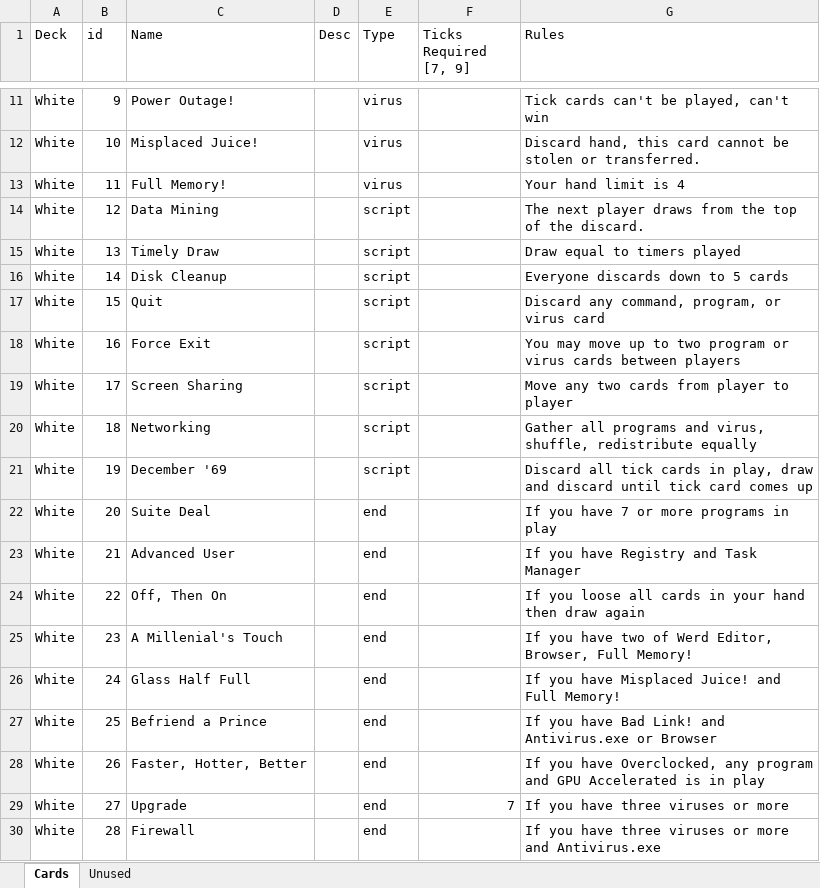
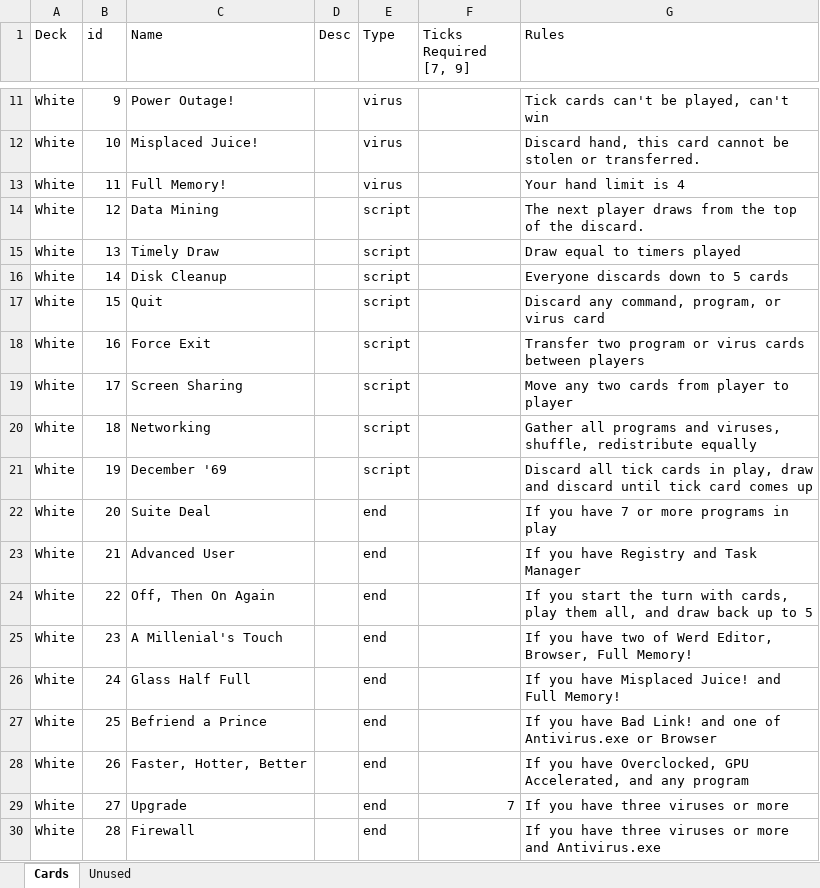
Before and after one commit to SybelBlue/shift, an Excel workbook: public/res/Cards.xlsx, sheet Cards, drawn as a sheet; only a part is shown, gaps mark what is left out; values as stored, in another font and other column widths than the file's, no borders; the diff covers the shown part only; the diff names each change by its address in the sheet, - before the commit and + after, or states it on an @@ line.

Commit message:
All current card actions preliminarily entered

```diff
--- a/public/res/Cards.xlsx (sheet Cards)
+++ b/public/res/Cards.xlsx (sheet Cards)
-G18 (Rules): You may move up to two program…
+G18 (Rules): Transfer two program…
-G20 (Rules): …programs and virus, shuffle, redistribute…
+G20 (Rules): …programs and viruses, shuffle, redistribute…
-C24 (Name): Off, Then On
+C24 (Name): Off, Then On Again
-G24 (Rules): If you loose all cards in your hand then draw again
+G24 (Rules): If you start the turn with cards, play them all, and draw back up to 5
-G27 (Rules): …Link! and Antivirus.exe or…
+G27 (Rules): …Link! and one of Antivirus.exe or…
-G28 (Rules): …have Overclocked, any program and GPU Accelerated is in play
+G28 (Rules): …have Overclocked, GPU Accelerated, and any program
```
Also changed, not shown: 24 edited cells elsewhere in this sheet, sheet Unused, 15 other files.
